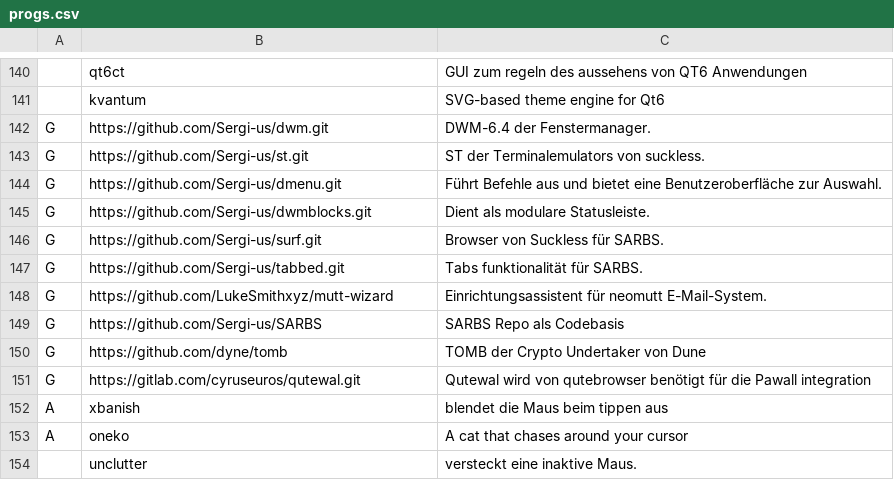
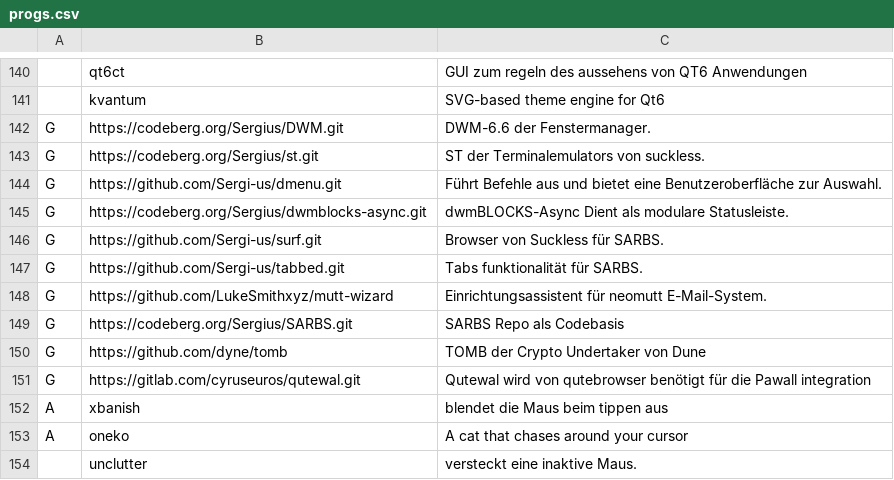
Before and after one commit to Sergi-us/SARBS, a CSV file: progs.csv, drawn as a sheet; only a part is shown, gaps mark what is left out; the diff names each change by its address in the sheet, - before the commit and + after, or states it on an @@ line.

Commit message:
Erste Tool werden auf Codeberg geändert

```diff
--- a/progs.csv
+++ b/progs.csv
-B142: https://github.com/Sergi-us/dwm.git
+B142: https://codeberg.org/Sergius/DWM.git
-C142: DWM-6.4 der Fenstermanager.
+C142: DWM-6.6 der Fenstermanager.
-B143: https://github.com/Sergi-us/st.git
+B143: https://codeberg.org/Sergius/st.git
-B145: https://github.com/Sergi-us/dwmblocks.git
+B145: https://codeberg.org/Sergius/dwmblocks-async.git
-C145: Dient als modulare Statusleiste.
+C145: dwmBLOCKS-Async Dient als modulare Statusleiste.
-B149: https://github.com/Sergi-us/SARBS
+B149: https://codeberg.org/Sergius/SARBS.git
```
